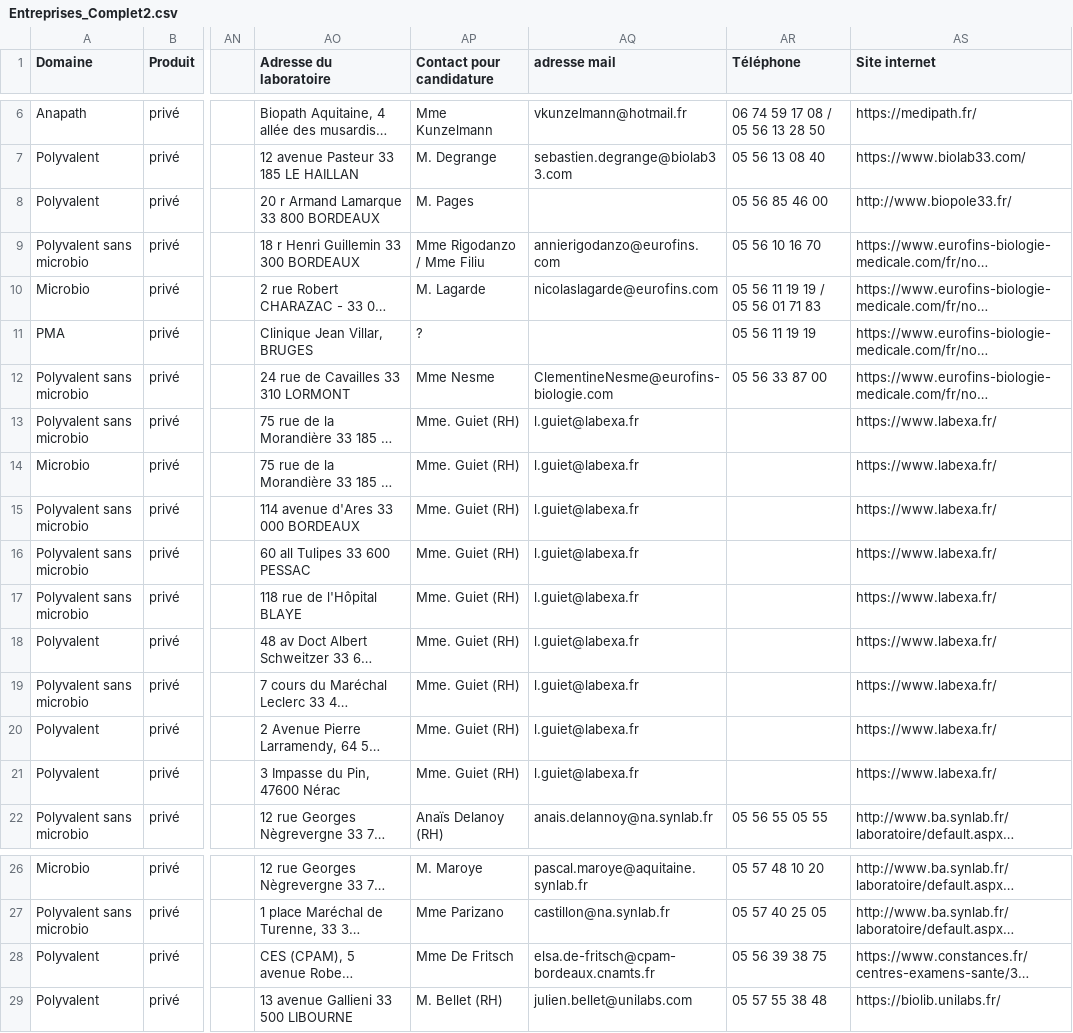
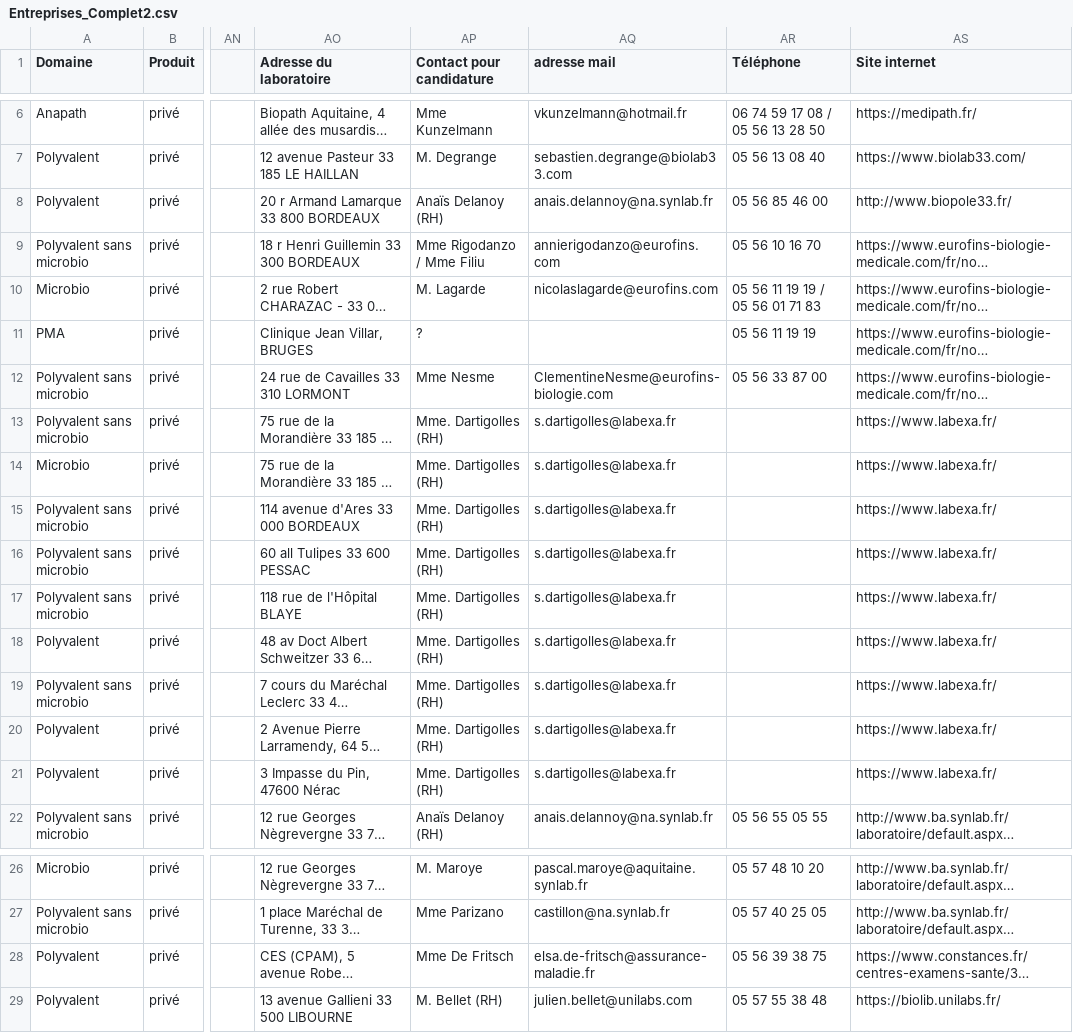
Before and after one commit to Steno753/lieux-de-stages-BTS-ABM-Bdx, a CSV file: Entreprises_Complet2.csv, drawn as a sheet; only a part is shown, gaps mark what is left out; long unchanged cells end in …; the diff names each change by its address in the sheet, - before the commit and + after, or states it on an @@ line.

Commit message:
Add files via upload

```diff
--- a/Entreprises_Complet2.csv
+++ b/Entreprises_Complet2.csv
-AP8 (Contact pour candidature): M. Pages
+AP8 (Contact pour candidature): Anaïs Delanoy (RH)
-AQ8 (adresse mail): (empty)
+AQ8 (adresse mail): anais.delannoy@na.synlab.fr
-AP13:AP21 (Contact pour candidature): Mme. Guiet (RH)
+AP13:AP21 (Contact pour candidature): Mme. Dartigolles (RH)
-AQ13:AQ21 (adresse mail): l.guiet@labexa.fr
+AQ13:AQ21 (adresse mail): s.dartigolles@labexa.fr
-AQ28 (adresse mail): elsa.de-fritsch@cpam-bordeaux.cnamts.fr
+AQ28 (adresse mail): elsa.de-fritsch@assurance-maladie.fr
```
